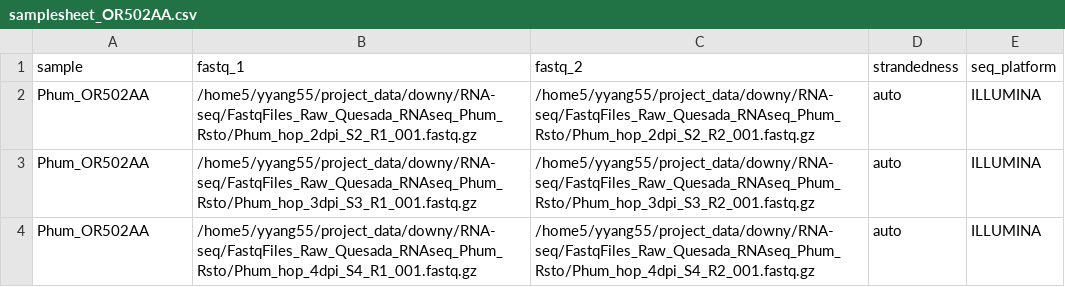
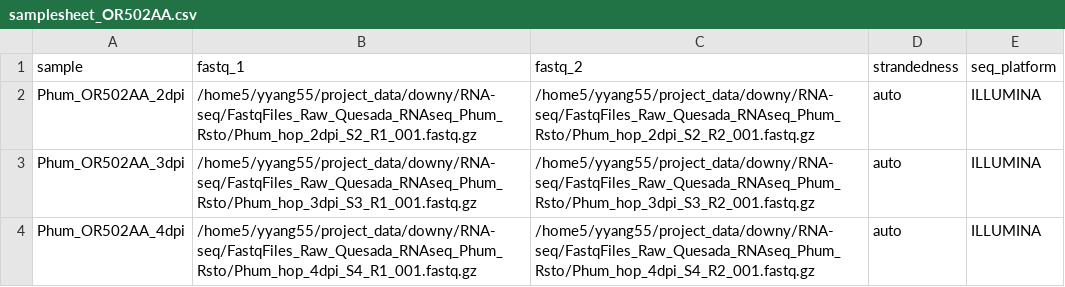
Before and after one commit to Yixuan39/downy-mildew-assemble, a CSV file: rnaseq/samplesheet_OR502AA.csv, drawn as a sheet.

Commit message:
Annotate sample names with dpi in sample sheets
Update rnaseq sample sheets to include timepoint suffixes in sample IDs for clarity and uniqueness. Renamed samples in rnaseq/samplesheet_MSU1.csv, rnaseq/samplesheet_OR502AA.csv, and rnaseq/samplesheet_SC1982.csv to include _2dpi/_3dpi/_4dpi/_5dpi/_6dpi as appropriate. File paths and other fields unchanged.

```diff
--- a/rnaseq/samplesheet_OR502AA.csv
+++ b/rnaseq/samplesheet_OR502AA.csv
@@ -1,4 +1,4 @@
 sample,fastq_1,fastq_2,strandedness,seq_platform
-Phum_OR502AA,/home5/yyang55/project_data/downy/RNA-seq/FastqFiles_Raw_Quesada_RNAseq_Phum_Rsto/Phum_hop_2dpi_S2_R1_001.fastq.gz,/home5/yyang55/project_data/downy/RNA-seq/FastqFiles_Raw_Quesada_RNAseq_Phum_Rsto/Phum_hop_2dpi_S2_R2_001.fastq.gz,auto,ILLUMINA
-Phum_OR502AA,/home5/yyang55/project_data/downy/RNA-seq/FastqFiles_Raw_Quesada_RNAseq_Phum_Rsto/Phum_hop_3dpi_S3_R1_001.fastq.gz,/home5/yyang55/project_data/downy/RNA-seq/FastqFiles_Raw_Quesada_RNAseq_Phum_Rsto/Phum_hop_3dpi_S3_R2_001.fastq.gz,auto,ILLUMINA
-Phum_OR502AA,/home5/yyang55/project_data/downy/RNA-seq/FastqFiles_Raw_Quesada_RNAseq_Phum_Rsto/Phum_hop_4dpi_S4_R1_001.fastq.gz,/home5/yyang55/project_data/downy/RNA-seq/FastqFiles_Raw_Quesada_RNAseq_Phum_Rsto/Phum_hop_4dpi_S4_R2_001.fastq.gz,auto,ILLUMINA
+Phum_OR502AA_2dpi,/home5/yyang55/project_data/downy/RNA-seq/FastqFiles_Raw_Quesada_RNAseq_Phum_Rsto/Phum_hop_2dpi_S2_R1_001.fastq.gz,/home5/yyang55/project_data/downy/RNA-seq/FastqFiles_Raw_Quesada_RNAseq_Phum_Rsto/Phum_hop_2dpi_S2_R2_001.fastq.gz,auto,ILLUMINA
+Phum_OR502AA_3dpi,/home5/yyang55/project_data/downy/RNA-seq/FastqFiles_Raw_Quesada_RNAseq_Phum_Rsto/Phum_hop_3dpi_S3_R1_001.fastq.gz,/home5/yyang55/project_data/downy/RNA-seq/FastqFiles_Raw_Quesada_RNAseq_Phum_Rsto/Phum_hop_3dpi_S3_R2_001.fastq.gz,auto,ILLUMINA
+Phum_OR502AA_4dpi,/home5/yyang55/project_data/downy/RNA-seq/FastqFiles_Raw_Quesada_RNAseq_Phum_Rsto/Phum_hop_4dpi_S4_R1_001.fastq.gz,/home5/yyang55/project_data/downy/RNA-seq/FastqFiles_Raw_Quesada_RNAseq_Phum_Rsto/Phum_hop_4dpi_S4_R2_001.fastq.gz,auto,ILLUMINA
```
Also changed, not shown: rnaseq/samplesheet_MSU1.csv, rnaseq/samplesheet_SC1982.csv.
